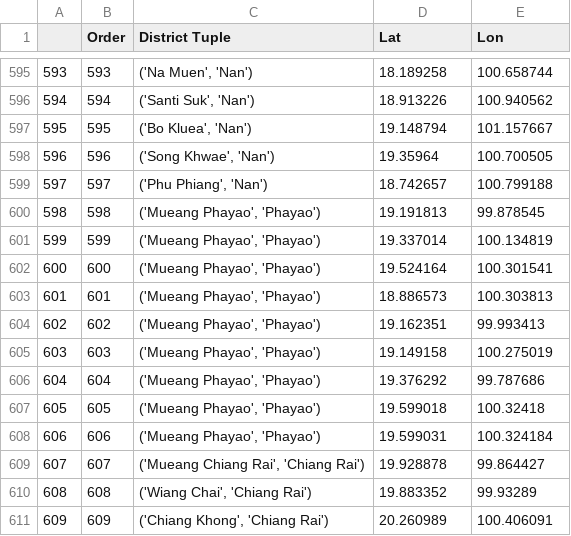
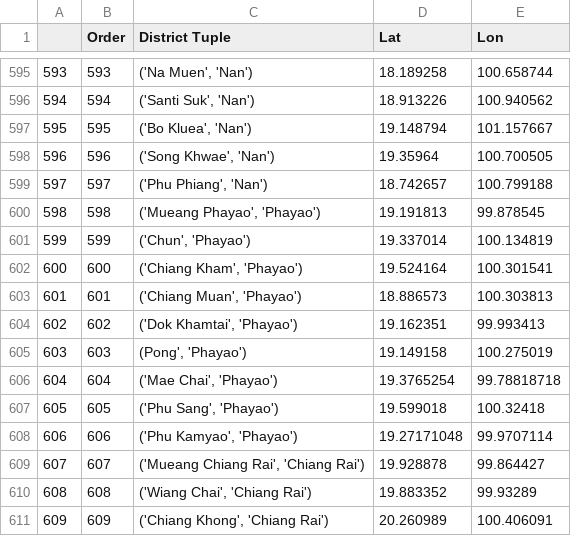
Before and after one commit to wtepsan/Adjacency-and-Distance-Matrix-of-Thailand, a CSV file: data_final/district_1-lists.csv, drawn as a sheet; only a part is shown, gaps mark what is left out.

```diff
--- a/data_final/district_1-lists.csv
+++ b/data_final/district_1-lists.csv
@@ -600,10 +600,10 @@
 598,598,"('Mueang Phayao', 'Phayao')",19.191813,99.878545
-599,599,"('Mueang Phayao', 'Phayao')",19.337014,100.134819
-600,600,"('Mueang Phayao', 'Phayao')",19.524164,100.301541
-601,601,"('Mueang Phayao', 'Phayao')",18.886573,100.303813
-602,602,"('Mueang Phayao', 'Phayao')",19.162351,99.993413
-603,603,"('Mueang Phayao', 'Phayao')",19.149158,100.275019
-604,604,"('Mueang Phayao', 'Phayao')",19.376292,99.787686
-605,605,"('Mueang Phayao', 'Phayao')",19.599018,100.32418
-606,606,"('Mueang Phayao', 'Phayao')",19.599031,100.324184
+599,599,"('Chun', 'Phayao')",19.337014,100.134819
+600,600,"('Chiang Kham', 'Phayao')",19.524164,100.301541
+601,601,"('Chiang Muan', 'Phayao')",18.886573,100.303813
+602,602,"('Dok Khamtai', 'Phayao')",19.162351,99.993413
+603,603,"(Pong', 'Phayao')",19.149158,100.275019
+604,604,"('Mae Chai', 'Phayao')",19.3765254,99.78818718
+605,605,"('Phu Sang', 'Phayao')",19.599018,100.32418
+606,606,"('Phu Kamyao', 'Phayao')",19.27171048,99.9707114
 607,607,"('Mueang Chiang Rai', 'Chiang Rai')",19.928878,99.864427
```
Also changed, not shown: 1 other file.
